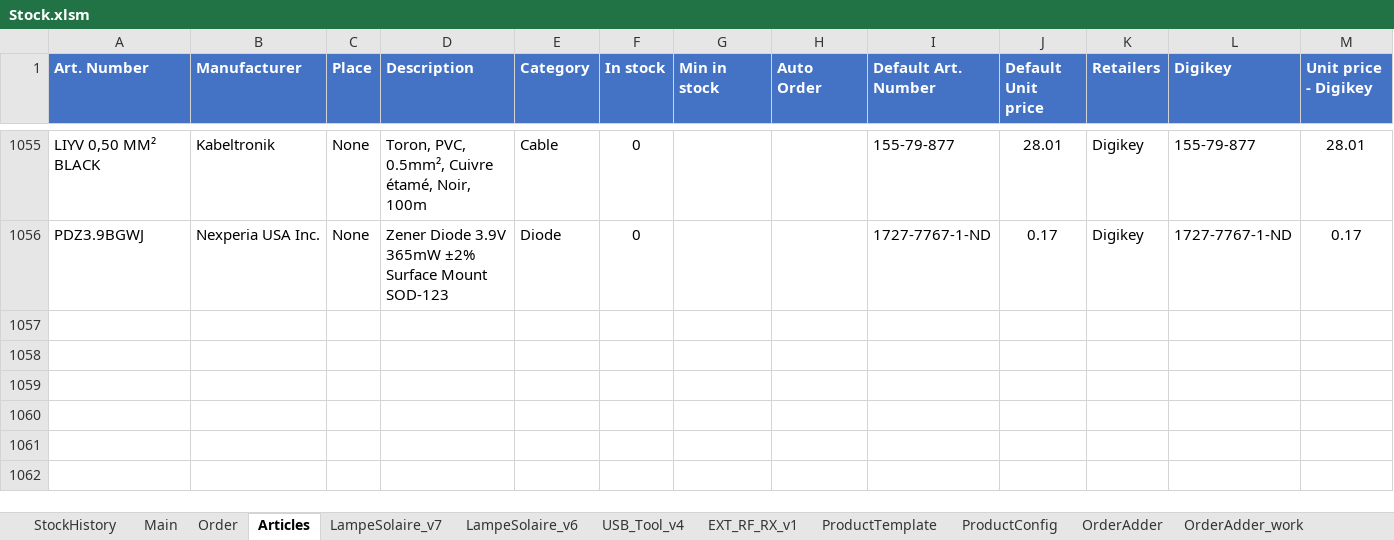
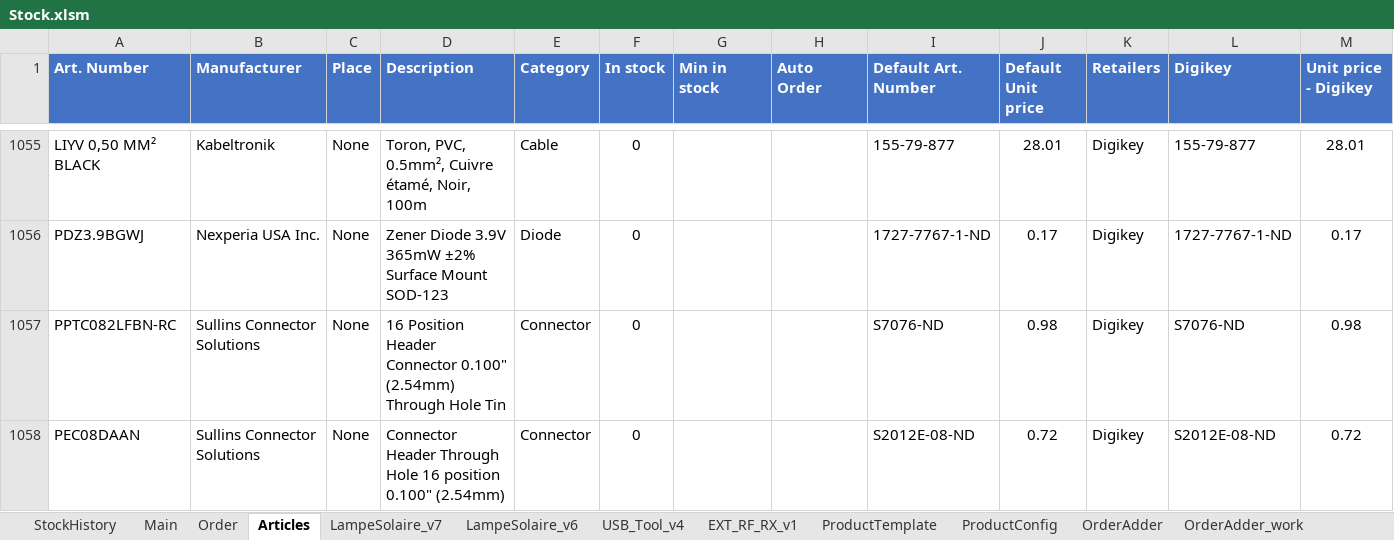
Before and after one commit to esseivan/Stock, an Excel workbook: Stock.xlsm, sheet Articles, drawn as a sheet; only a part is shown, gaps mark what is left out; values as stored, in another font and other column widths than the file's, no borders; conditional formats and table styles not drawn; rows hold the shown columns only; the diff names each change by its address in the sheet, - before the commit and + after, or states it on an @@ line.

```diff
--- a/Stock.xlsm (sheet Articles)
+++ b/Stock.xlsm (sheet Articles)
+row 1057: PPTC082LFBN-RC | Sullins Connector Solutions | None | 16 Position Header Connector 0.100" (2.54mm) Through Hole Tin | Connector | 0 |  |  | S7076-ND | 0.98 | Digikey | S7076-ND | 0.98
+row 1058: PEC08DAAN | Sullins Connector Solutions | None | Connector Header Through Hole 16 position 0.100" (2.54mm) | Connector | 0 |  |  | S2012E-08-ND | 0.72 | Digikey | S2012E-08-ND | 0.72
```
Also changed, not shown: sheet StockHistory.
